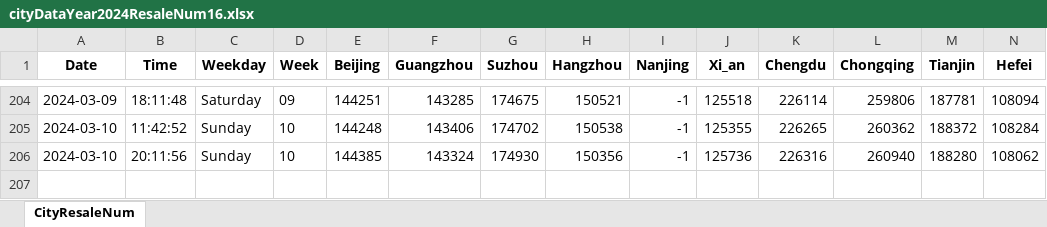
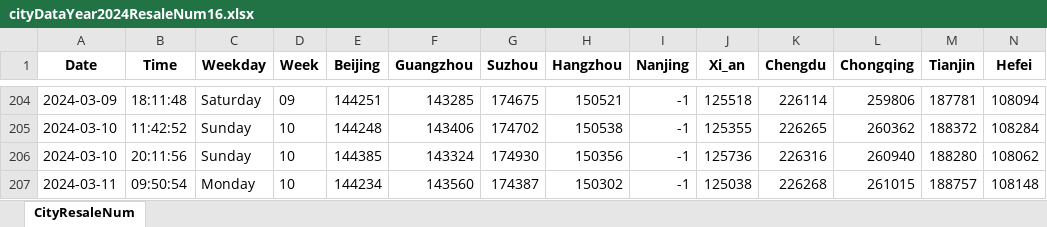
Before and after one commit to Pyrad/pyradnotes, an Excel workbook: source/RealEstate/cityDataYear2024ResaleNum16.xlsx, sheet CityResaleNum, drawn as a sheet; only a part is shown, gaps mark what is left out; values as stored, in another font and other column widths than the file's, no borders; rows hold the shown columns only; the diff names each change by its address in the sheet, - before the commit and + after, or states it on an @@ line.

Commit message:
Realestate Update resale numbers 2024-03-11 09:50

```diff
--- a/source/RealEstate/cityDataYear2024ResaleNum16.xlsx (sheet CityResaleNum)
+++ b/source/RealEstate/cityDataYear2024ResaleNum16.xlsx (sheet CityResaleNum)
+row 207: 2024-03-11 | 09:50:54 | Monday | 10 | 144234 | 143560 | 174387 | 150302 | -1 | 125038 | 226268 | 261015 | 188757 | 108148
```
Also changed, not shown: 1 other file.
